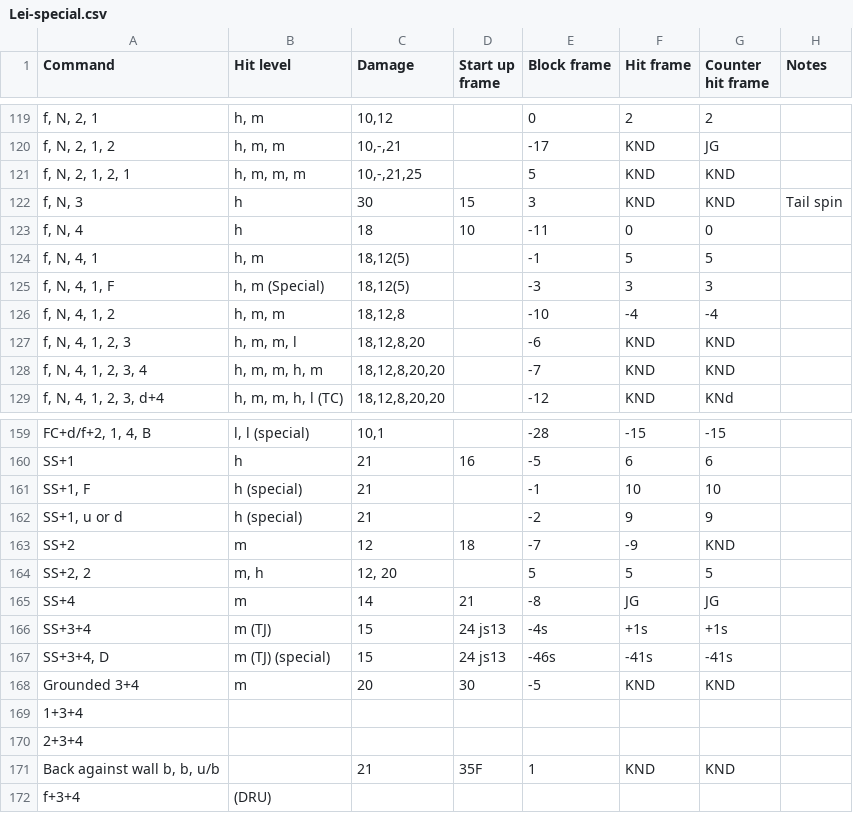
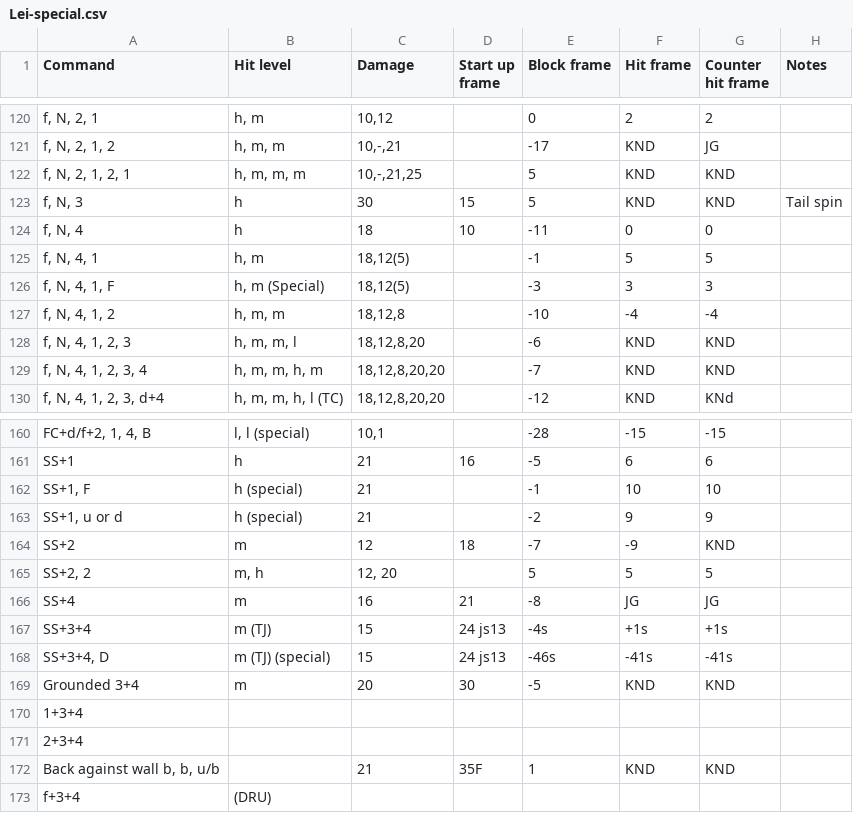
Before and after one commit to pbruvoll/rbnTekkenFrameData, a CSV file: frameData/T7/csv/Lei/Lei-special.csv, drawn as a sheet; only a part is shown, gaps mark what is left out; the diff covers the shown part only.

```diff
--- a/frameData/T7/csv/Lei/Lei-special.csv
+++ b/frameData/T7/csv/Lei/Lei-special.csv
@@ -121,3 +122,3 @@ f, N, 2, 1, 2;h, m, m;10,-,21;;-17;KND;JG;
 f, N, 2, 1, 2, 1;h, m, m, m;10,-,21,25;;5;KND;KND;
-f, N, 3;h;30;15;3;KND;KND;Tail spin
+f, N, 3;h;30;15;5;KND;KND;Tail spin
 f, N, 4;h;18;10;-11;0;0;
@@ -164,3 +165,3 @@ SS+2;m;12;18;-7;-9;KND;
 SS+2, 2;m, h;12, 20;;5;5;5;
-SS+4;m;14;21;-8;JG;JG;
+SS+4;m;16;21;-8;JG;JG;
 SS+3+4;m (TJ);15;24 js13;-4s;+1s;+1s;
```
Also changed, not shown: 3 added rows and 11 edited cells elsewhere in this file, frameData/T7/csv/Heihachi/Heihachi-special.csv.
